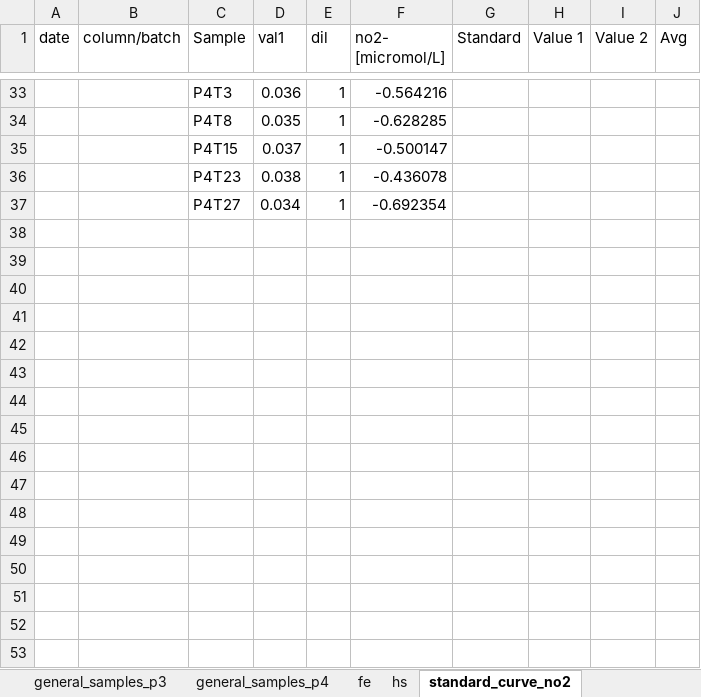
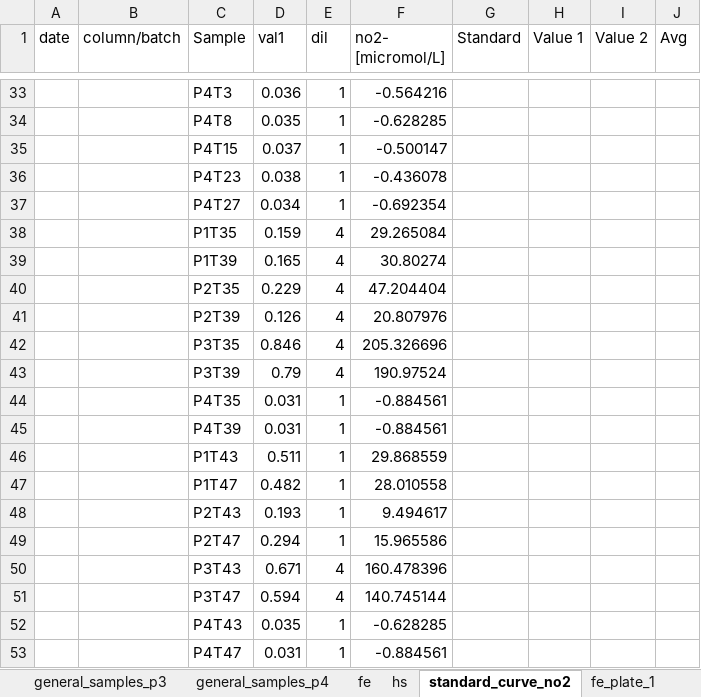
Before and after one commit to vcantarella/FuhrbergerColumns, an Excel workbook: data/exp_raw/ssexp_data.xlsx, sheet standard_curve_no2, drawn as a sheet; only a part is shown, gaps mark what is left out; values as stored, in another font and other column widths than the file's, no borders; charts and pictures not drawn; the diff names each change by its address in the sheet, - before the commit and + after, or states it on an @@ line.

```diff
--- a/data/exp_raw/ssexp_data.xlsx (sheet standard_curve_no2)
+++ b/data/exp_raw/ssexp_data.xlsx (sheet standard_curve_no2)
+sheet tab: fe_plate_1
+row 38:  |  | P1T35 | 0.159 | 4 | 29.265084
+row 39:  |  | P1T39 | 0.165 | 4 | 30.80274
+row 40:  |  | P2T35 | 0.229 | 4 | 47.204404
+row 41:  |  | P2T39 | 0.126 | 4 | 20.807976
+row 42:  |  | P3T35 | 0.846 | 4 | 205.326696
+row 43:  |  | P3T39 | 0.79 | 4 | 190.97524
+row 44:  |  | P4T35 | 0.031 | 1 | -0.884561
+row 45:  |  | P4T39 | 0.031 | 1 | -0.884561
+row 46:  |  | P1T43 | 0.511 | 1 | 29.868559
+row 47:  |  | P1T47 | 0.482 | 1 | 28.010558
+row 48:  |  | P2T43 | 0.193 | 1 | 9.494617
+row 49:  |  | P2T47 | 0.294 | 1 | 15.965586
+row 50:  |  | P3T43 | 0.671 | 4 | 160.478396
+row 51:  |  | P3T47 | 0.594 | 4 | 140.745144
+row 52:  |  | P4T43 | 0.035 | 1 | -0.628285
+row 53:  |  | P4T47 | 0.031 | 1 | -0.884561
```
Also changed, not shown: sheet general_samples_p1, sheet general_samples_p3, sheet general_samples_p2, sheet general_samples_p4, charts or pictures, 1 other file.
